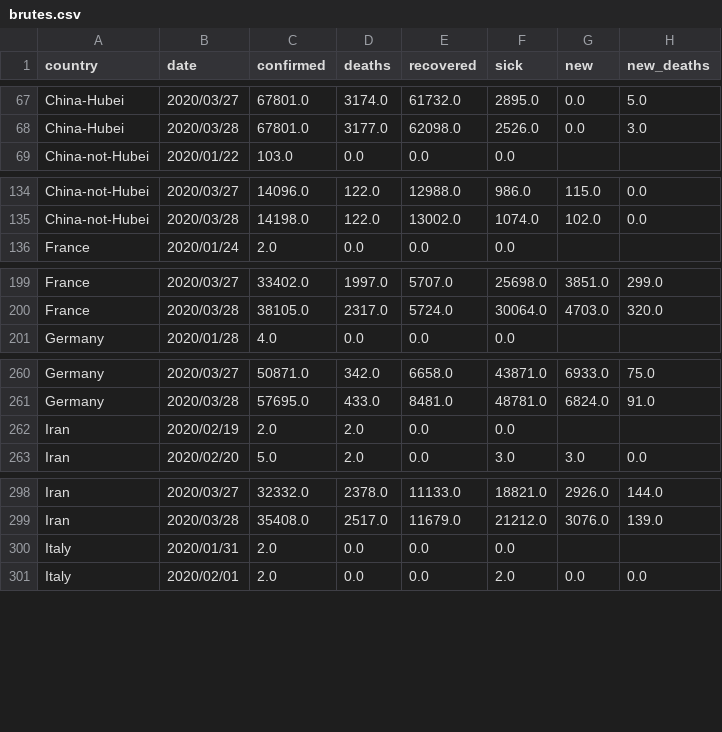
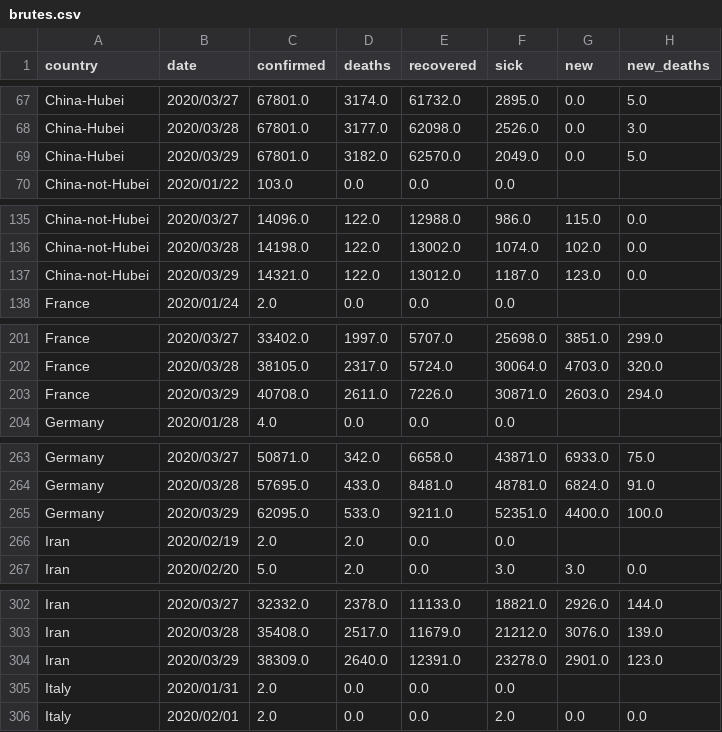
Before and after one commit to Cohhort/Covid19, a CSV file: public/data/brutes.csv, drawn as a sheet; only a part is shown, gaps mark what is left out; the diff covers the shown part only; the diff names each change by its address in the sheet, - before the commit and + after, or states it on an @@ line.

```diff
--- a/public/data/brutes.csv
+++ b/public/data/brutes.csv
+row 69: China-Hubei | 2020/03/29 | 67801.0 | 3182.0 | 62570.0 | 2049.0 | 0.0 | 5.0
+row 137: China-not-Hubei | 2020/03/29 | 14321.0 | 122.0 | 13012.0 | 1187.0 | 123.0 | 0.0
+row 203: France | 2020/03/29 | 40708.0 | 2611.0 | 7226.0 | 30871.0 | 2603.0 | 294.0
+row 265: Germany | 2020/03/29 | 62095.0 | 533.0 | 9211.0 | 52351.0 | 4400.0 | 100.0
+row 304: Iran | 2020/03/29 | 38309.0 | 2640.0 | 12391.0 | 23278.0 | 2901.0 | 123.0
```
Also changed, not shown: 6 added rows elsewhere in this file, public/data/scores.csv, 1 other file.
